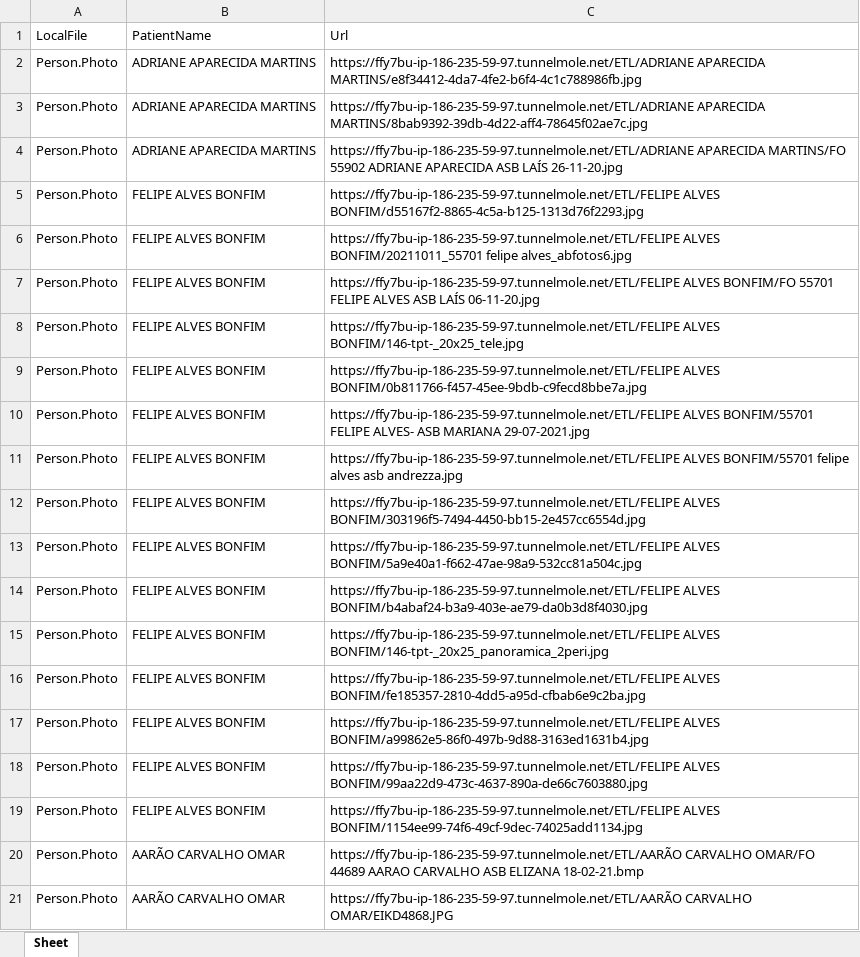
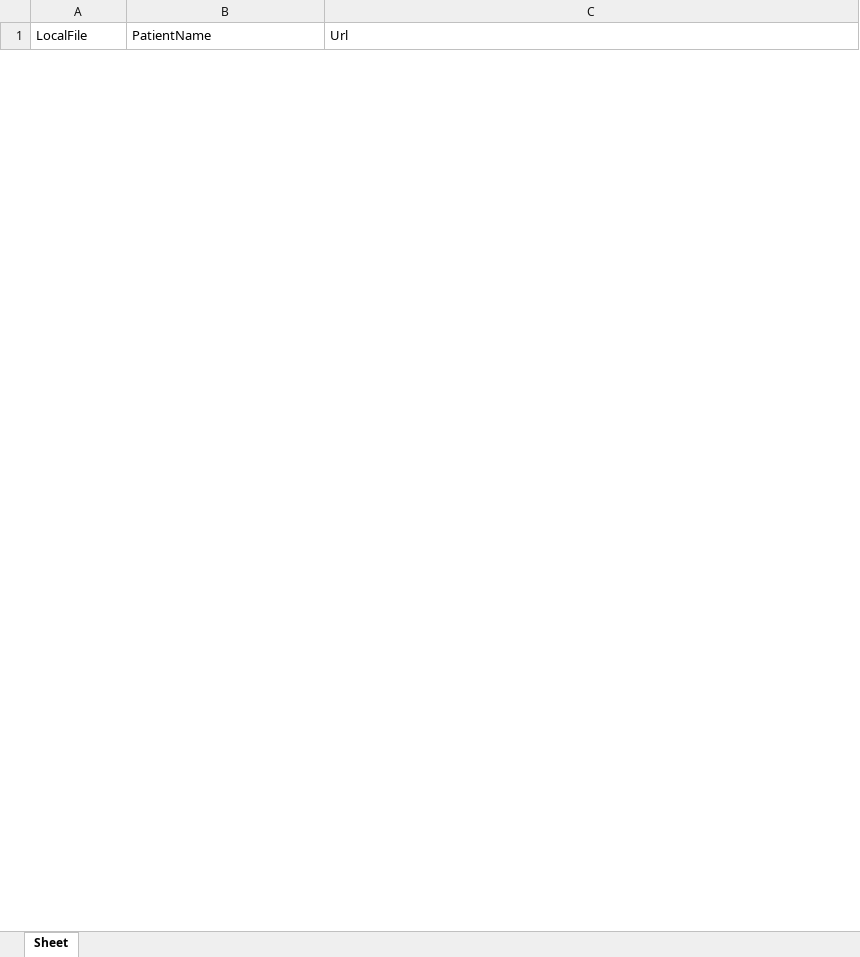
Before and after one commit to AndersonFerreiraSantos/GCP, an Excel workbook: dataImport.xlsx, sheet Sheet, drawn as a sheet; only a part is shown; values as stored, in another font and other column widths than the file's, no borders; removed rows and columns are numbered as before the commit, all else as after; the diff covers the shown part only; the diff names each change by its address in the sheet, - before the commit and + after, or states it on an @@ line.

```diff
--- a/dataImport.xlsx (sheet Sheet)
+++ b/dataImport.xlsx (sheet Sheet)
-row 2: Person.Photo | ADRIANE APARECIDA MARTINS | https://ffy7bu-ip-186-235-59-97.tunnelmole.net/ETL/ADRIANE APARECIDA MARTINS/e8f34412-4da7-4fe2-b6f4-4c1c788986fb.jpg
-row 3: Person.Photo | ADRIANE APARECIDA MARTINS | https://ffy7bu-ip-186-235-59-97.tunnelmole.net/ETL/ADRIANE APARECIDA MARTINS/8bab9392-39db-4d22-aff4-78645f02ae7c.jpg
-row 4: Person.Photo | ADRIANE APARECIDA MARTINS | https://ffy7bu-ip-186-235-59-97.tunnelmole.net/ETL/ADRIANE APARECIDA MARTINS/FO 55902 ADRIANE APARECIDA ASB LAÍS 26-11-20.jpg
-row 5: Person.Photo | FELIPE ALVES BONFIM | https://ffy7bu-ip-186-235-59-97.tunnelmole.net/ETL/FELIPE ALVES BONFIM/d55167f2-8865-4c5a-b125-1313d76f2293.jpg
-row 6: Person.Photo | FELIPE ALVES BONFIM | https://ffy7bu-ip-186-235-59-97.tunnelmole.net/ETL/FELIPE ALVES BONFIM/20211011_55701 felipe alves_abfotos6.jpg
-row 7: Person.Photo | FELIPE ALVES BONFIM | https://ffy7bu-ip-186-235-59-97.tunnelmole.net/ETL/FELIPE ALVES BONFIM/FO 55701 FELIPE ALVES ASB LAÍS 06-11-20.jpg
-row 8: Person.Photo | FELIPE ALVES BONFIM | https://ffy7bu-ip-186-235-59-97.tunnelmole.net/ETL/FELIPE ALVES BONFIM/146-tpt-_20x25_tele.jpg
-row 9: Person.Photo | FELIPE ALVES BONFIM | https://ffy7bu-ip-186-235-59-97.tunnelmole.net/ETL/FELIPE ALVES BONFIM/0b811766-f457-45ee-9bdb-c9fecd8bbe7a.jpg
-row 10: Person.Photo | FELIPE ALVES BONFIM | https://ffy7bu-ip-186-235-59-97.tunnelmole.net/ETL/FELIPE ALVES BONFIM/55701 FELIPE ALVES- ASB MARIANA 29-07-2021.jpg
-row 11: Person.Photo | FELIPE ALVES BONFIM | https://ffy7bu-ip-186-235-59-97.tunnelmole.net/ETL/FELIPE ALVES BONFIM/55701 felipe alves asb andrezza.jpg
-row 12: Person.Photo | FELIPE ALVES BONFIM | https://ffy7bu-ip-186-235-59-97.tunnelmole.net/ETL/FELIPE ALVES BONFIM/303196f5-7494-4450-bb15-2e457cc6554d.jpg
-row 13: Person.Photo | FELIPE ALVES BONFIM | https://ffy7bu-ip-186-235-59-97.tunnelmole.net/ETL/FELIPE ALVES BONFIM/5a9e40a1-f662-47ae-98a9-532cc81a504c.jpg
-row 14: Person.Photo | FELIPE ALVES BONFIM | https://ffy7bu-ip-186-235-59-97.tunnelmole.net/ETL/FELIPE ALVES BONFIM/b4abaf24-b3a9-403e-ae79-da0b3d8f4030.jpg
-row 15: Person.Photo | FELIPE ALVES BONFIM | https://ffy7bu-ip-186-235-59-97.tunnelmole.net/ETL/FELIPE ALVES BONFIM/146-tpt-_20x25_panoramica_2peri.jpg
-row 16: Person.Photo | FELIPE ALVES BONFIM | https://ffy7bu-ip-186-235-59-97.tunnelmole.net/ETL/FELIPE ALVES BONFIM/fe185357-2810-4dd5-a95d-cfbab6e9c2ba.jpg
-row 17: Person.Photo | FELIPE ALVES BONFIM | https://ffy7bu-ip-186-235-59-97.tunnelmole.net/ETL/FELIPE ALVES BONFIM/a99862e5-86f0-497b-9d88-3163ed1631b4.jpg
-row 18: Person.Photo | FELIPE ALVES BONFIM | https://ffy7bu-ip-186-235-59-97.tunnelmole.net/ETL/FELIPE ALVES BONFIM/99aa22d9-473c-4637-890a-de66c7603880.jpg
-row 19: Person.Photo | FELIPE ALVES BONFIM | https://ffy7bu-ip-186-235-59-97.tunnelmole.net/ETL/FELIPE ALVES BONFIM/1154ee99-74f6-49cf-9dec-74025add1134.jpg
-row 20: Person.Photo | AARÃO CARVALHO OMAR | https://ffy7bu-ip-186-235-59-97.tunnelmole.net/ETL/AARÃO CARVALHO OMAR/FO 44689 AARAO CARVALHO ASB ELIZANA 18-02-21.bmp
-row 21: Person.Photo | AARÃO CARVALHO OMAR | https://ffy7bu-ip-186-235-59-97.tunnelmole.net/ETL/AARÃO CARVALHO OMAR/EIKD4868.JPG
```
Also changed, not shown: 4 added rows and 16 removed rows elsewhere in this sheet, 25 other files.
